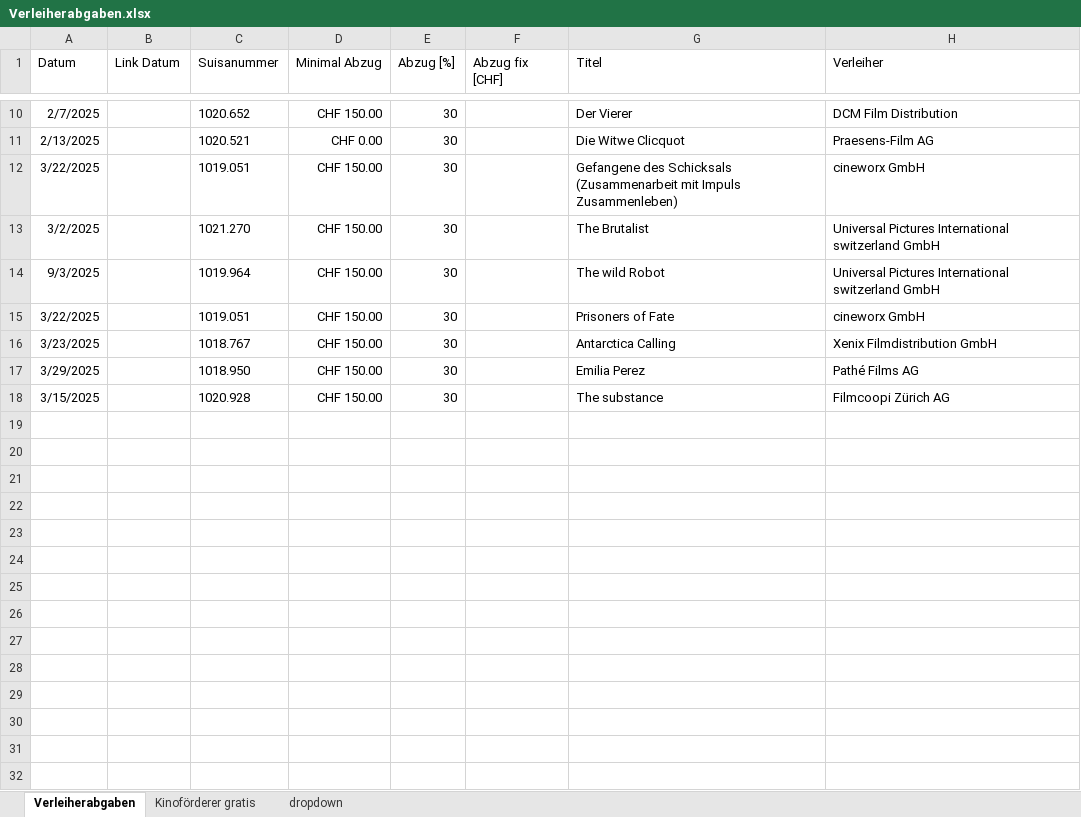
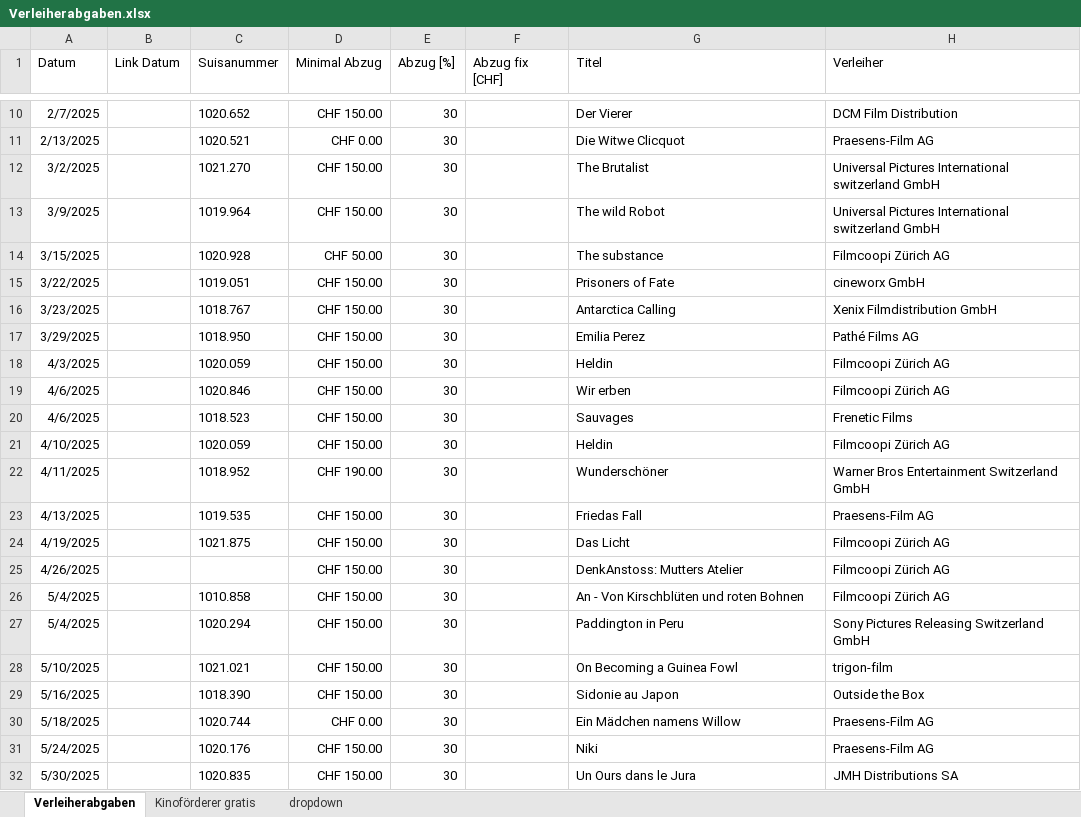
Before and after one commit to slvwagner/Kinoklub, an Excel workbook: Input/Verleiherabgaben.xlsx, sheet Verleiherabgaben, drawn as a sheet; only a part is shown, gaps mark what is left out; values as stored, in another font and other column widths than the file's, no borders; table styles not drawn; removed rows and columns are numbered as before the commit, all else as after; the diff names each change by its address in the sheet, - before the commit and + after, or states it on an @@ line.

```diff
--- a/Input/Verleiherabgaben.xlsx (sheet Verleiherabgaben)
+++ b/Input/Verleiherabgaben.xlsx (sheet Verleiherabgaben)
-row 12: 3/22/2025 |  | 1019.051 | CHF 150.00 | 30 |  | Gefangene des Schicksals (Zusammenarbeit mit Impuls Zusammenleben) | cineworx GmbH
-A13 (Datum): 9/3/2025
+A13 (Datum): 3/9/2025
+row 14: 3/15/2025 |  | 1020.928 | CHF 50.00 | 30 |  | The substance | Filmcoopi Zürich AG
+row 18: 4/3/2025 |  | 1020.059 | CHF 150.00 | 30 |  | Heldin | Filmcoopi Zürich AG
+row 19: 4/6/2025 |  | 1020.846 | CHF 150.00 | 30 |  | Wir erben | Filmcoopi Zürich AG
+row 20: 4/6/2025 |  | 1018.523 | CHF 150.00 | 30 |  | Sauvages | Frenetic Films
+row 21: 4/10/2025 |  | 1020.059 | CHF 150.00 | 30 |  | Heldin | Filmcoopi Zürich AG
+row 22: 4/11/2025 |  | 1018.952 | CHF 190.00 | 30 |  | Wunderschöner | Warner Bros Entertainment Switzerland GmbH
+row 23: 4/13/2025 |  | 1019.535 | CHF 150.00 | 30 |  | Friedas Fall | Praesens-Film AG
-A24 (Datum): 3/15/2025
+A24 (Datum): 4/19/2025
-C24 (Suisanummer): 1020.928
+C24 (Suisanummer): 1021.875
-G24 (Titel): The substance
+G24 (Titel): Das Licht
+row 25: 4/26/2025 |  |  | CHF 150.00 | 30 |  | DenkAnstoss: Mutters Atelier | Filmcoopi Zürich AG
+row 26: 5/4/2025 |  | 1010.858 | CHF 150.00 | 30 |  | An - Von Kirschblüten und roten Bohnen | Filmcoopi Zürich AG
+row 27: 5/4/2025 |  | 1020.294 | CHF 150.00 | 30 |  | Paddington in Peru | Sony Pictures Releasing Switzerland GmbH
+row 28: 5/10/2025 |  | 1021.021 | CHF 150.00 | 30 |  | On Becoming a Guinea Fowl | trigon-film
+row 29: 5/16/2025 |  | 1018.390 | CHF 150.00 | 30 |  | Sidonie au Japon | Outside the Box
+row 30: 5/18/2025 |  | 1020.744 | CHF 0.00 | 30 |  | Ein Mädchen namens Willow | Praesens-Film AG
+row 31: 5/24/2025 |  | 1020.176 | CHF 150.00 | 30 |  | Niki | Praesens-Film AG
+row 32: 5/30/2025 |  | 1020.835 | CHF 150.00 | 30 |  | Un Ours dans le Jura | JMH Distributions SA
```
Also changed, not shown: sheet Kinoförderer gratis, Input/Einnahmen und Ausgaben.xlsx, Input/Spezialpreisekiosk.xlsx, 10 other files.
